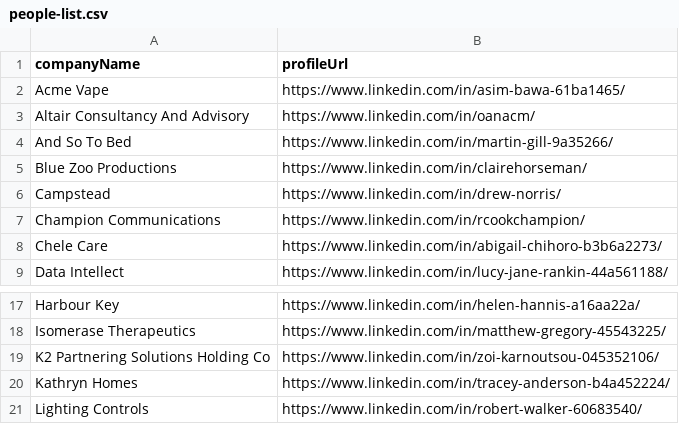
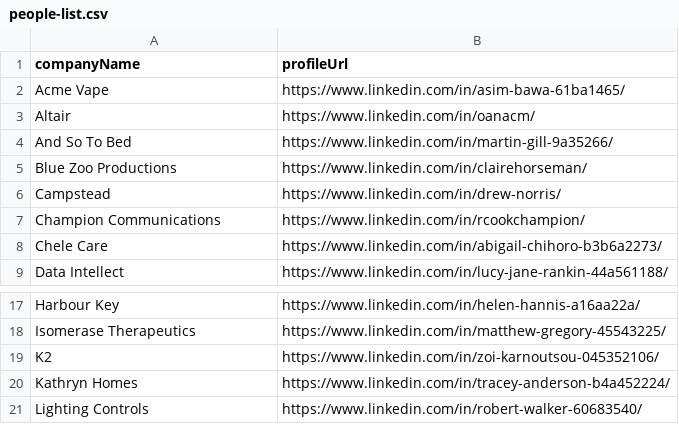
Before and after one commit to imminova/public-access-data, a CSV file: people-list.csv, drawn as a sheet; only a part is shown, gaps mark what is left out.

Commit message:
Update people-list.csv

```diff
--- a/people-list.csv
+++ b/people-list.csv
@@ -2,3 +2,3 @@ companyName,profileUrl
 Acme Vape,https://www.linkedin.com/in/asim-bawa-61ba1465/
-Altair Consultancy And Advisory,https://www.linkedin.com/in/oanacm/
+Altair,https://www.linkedin.com/in/oanacm/
 And So To Bed,https://www.linkedin.com/in/martin-gill-9a35266/
@@ -18,3 +18,3 @@ Harbour Key,https://www.linkedin.com/in/helen-hannis-a16aa22a/
 Isomerase Therapeutics,https://www.linkedin.com/in/matthew-gregory-45543225/
-K2 Partnering Solutions Holding Co,https://www.linkedin.com/in/zoi-karnoutsou-045352106/
+K2,https://www.linkedin.com/in/zoi-karnoutsou-045352106/
 Kathryn Homes,https://www.linkedin.com/in/tracey-anderson-b4a452224/
```
